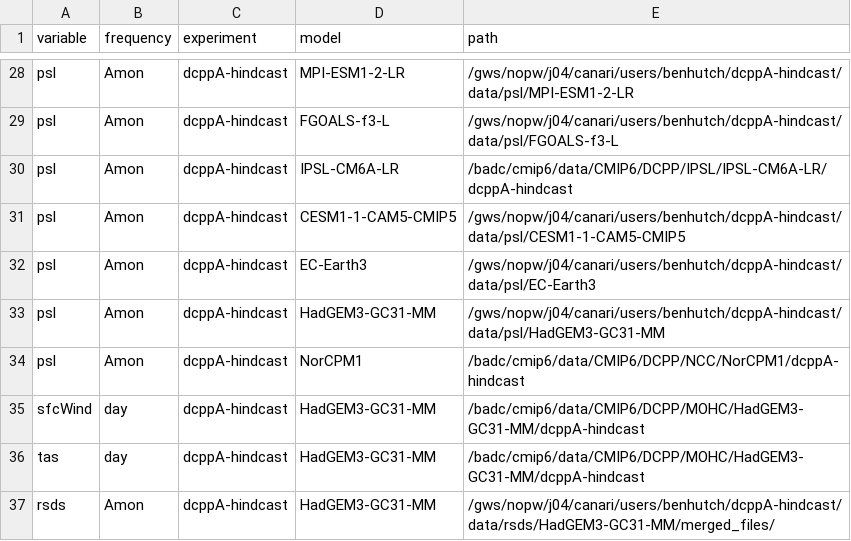
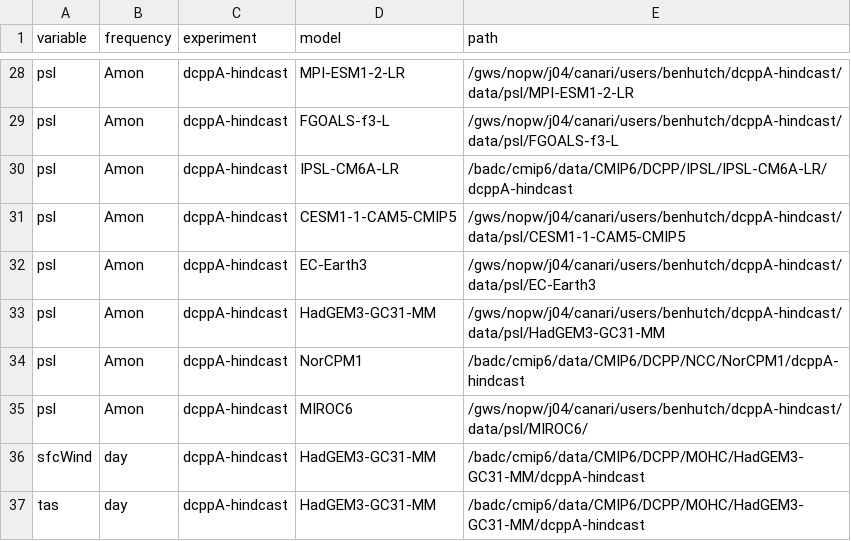
Before and after one commit to benhutchmet/unseen_multi_year, a CSV file: paths/paths_20240117T122513.csv, drawn as a sheet; only a part is shown, gaps mark what is left out; the shorter side is filled out with more unchanged rows.

Commit message:
added miroc6 to psl row in csv amon

```diff
--- a/paths/paths_20240117T122513.csv
+++ b/paths/paths_20240117T122513.csv
@@ -34,2 +34,3 @@ psl,Amon,dcppA-hindcast,HadGEM3-GC31-MM,/gws/nopw/j04/canari/users/benhutch/dcpp
 psl,Amon,dcppA-hindcast,NorCPM1,/badc/cmip6/data/CMIP6/DCPP/NCC/NorCPM1/dcppA-hindcast
+psl,Amon,dcppA-hindcast,MIROC6,/gws/nopw/j04/canari/users/benhutch/dcppA-hindcast/data/psl/MIROC6/
 sfcWind,day,dcppA-hindcast,HadGEM3-GC31-MM,/badc/cmip6/data/CMIP6/DCPP/MOHC/HadGEM3-GC31-MM/dcppA-hindcast
```
